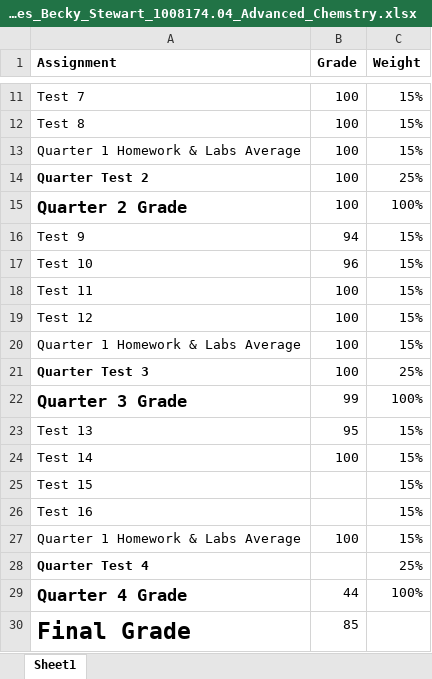
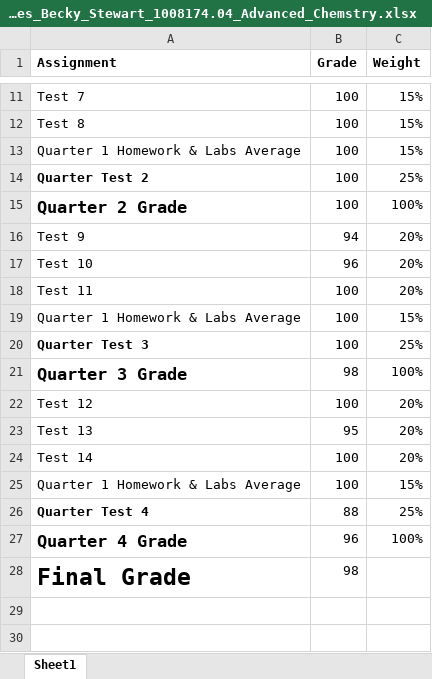
Before and after one commit to milpa-alta/Homeschool, an Excel workbook: Becky/AdvancedChemistry/Grades_Becky_Stewart_1008174.04_Advanced_Chemstry.xlsx, sheet Sheet1, drawn as a sheet; only a part is shown, gaps mark what is left out; values as stored, in another font and other column widths than the file's, no borders; removed rows and columns are numbered as before the commit, all else as after; the diff names each change by its address in the sheet, - before the commit and + after, or states it on an @@ line.

Commit message:
Add final grades, tests, and course completion form.

```diff
--- a/Becky/AdvancedChemistry/Grades_Becky_Stewart_1008174.04_Advanced_Chemstry.xlsx (sheet Sheet1)
+++ b/Becky/AdvancedChemistry/Grades_Becky_Stewart_1008174.04_Advanced_Chemstry.xlsx (sheet Sheet1)
-C16:C18 (Weight): 15%
+C16:C18 (Weight): 20%
-row 19: Test 12 | 100 | 15%
-B21 (Grade): 99
+B21 (Grade): 98
+row 22: Test 12 | 100 | 20%
-C23:C24 (Weight): 15%
+C23:C24 (Weight): 20%
-row 25: Test 15 |  | 15%
-row 26: Test 16 |  | 15%
-B26 (Grade): (empty)
+B26 (Grade): 88
-B27 (Grade): 44
+B27 (Grade): 96
-B28 (Grade): 85
+B28 (Grade): 98
```
Also changed, not shown: formulas that keep their value, 2 other files.
